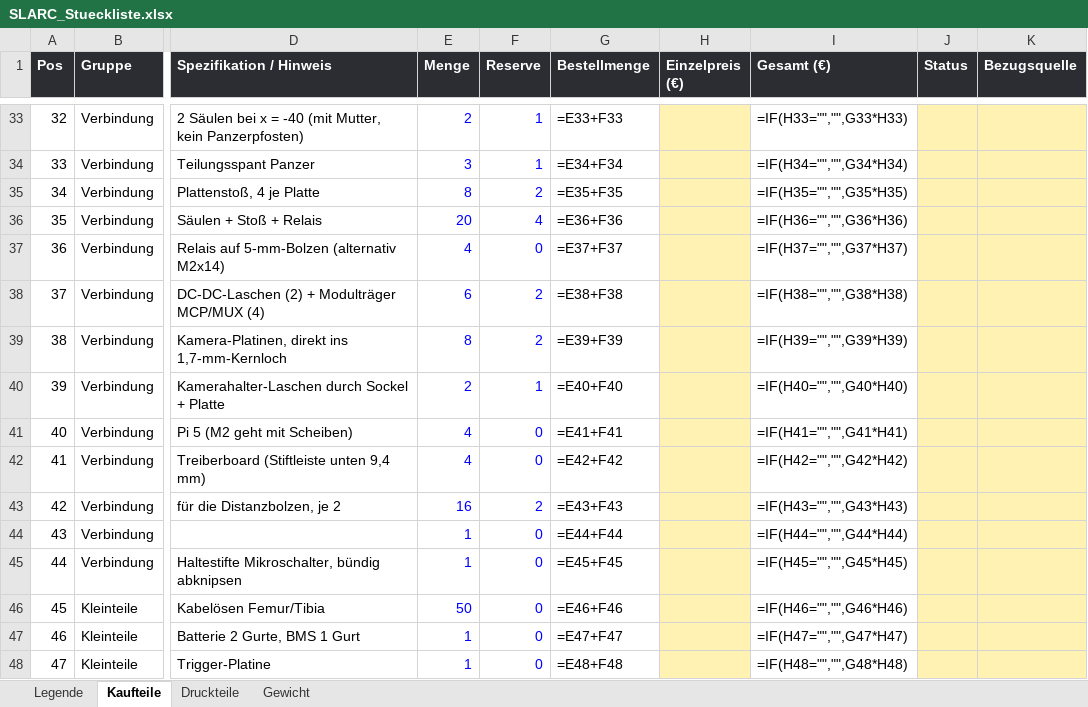
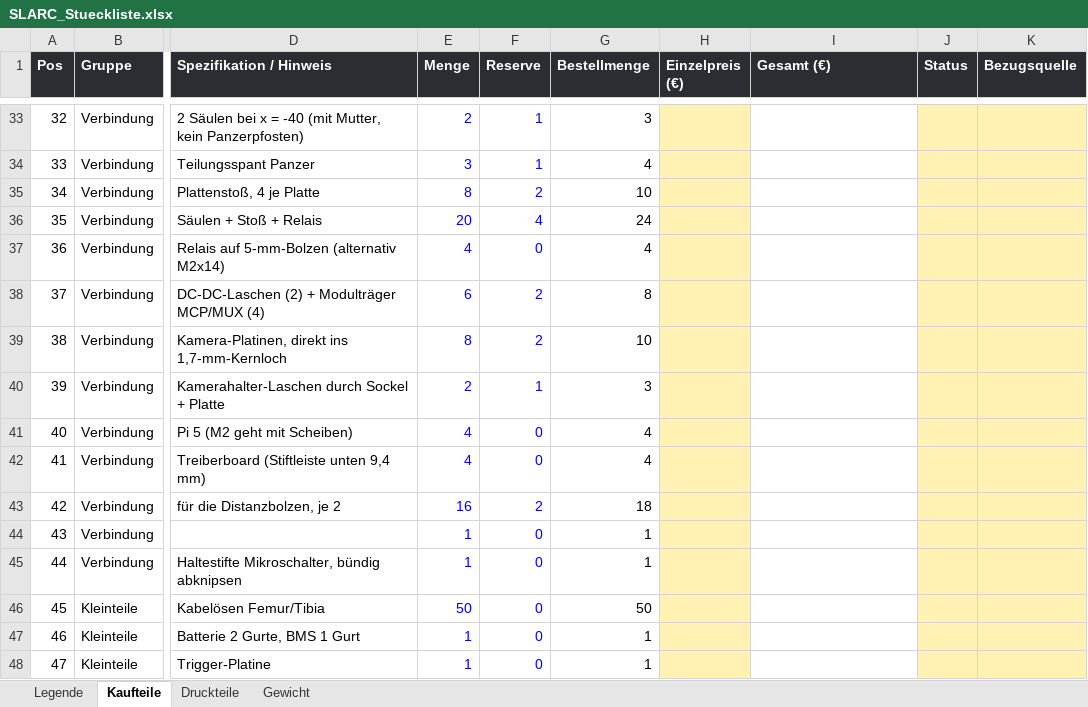
Before and after one commit to Hoehlenbaer/SLARC, an Excel workbook: Drawings/Macros/SLARC_Stueckliste.xlsx, sheet Kaufteile, drawn as a sheet; only a part is shown, gaps mark what is left out; values as stored, in another font and other column widths than the file's, no borders; formulas without a stored value are shown as written; the diff covers the shown part only; the diff names each change by its address in the sheet, - before the commit and + after, or states it on an @@ line.

```diff
--- a/Drawings/Macros/SLARC_Stueckliste.xlsx (sheet Kaufteile)
+++ b/Drawings/Macros/SLARC_Stueckliste.xlsx (sheet Kaufteile)
-G33 (Bestellmenge): =E33+F33
+G33 (Bestellmenge): 3
-I33 (Gesamt (€)): =IF(H33="","",G33*H33)
+I33 (Gesamt (€)): (empty)
-G34 (Bestellmenge): =E34+F34
+G34 (Bestellmenge): 4
-I34 (Gesamt (€)): =IF(H34="","",G34*H34)
+I34 (Gesamt (€)): (empty)
-G35 (Bestellmenge): =E35+F35
+G35 (Bestellmenge): 10
-I35 (Gesamt (€)): =IF(H35="","",G35*H35)
+I35 (Gesamt (€)): (empty)
-G36 (Bestellmenge): =E36+F36
+G36 (Bestellmenge): 24
-I36 (Gesamt (€)): =IF(H36="","",G36*H36)
+I36 (Gesamt (€)): (empty)
-G37 (Bestellmenge): =E37+F37
+G37 (Bestellmenge): 4
-I37 (Gesamt (€)): =IF(H37="","",G37*H37)
+I37 (Gesamt (€)): (empty)
-G38 (Bestellmenge): =E38+F38
+G38 (Bestellmenge): 8
-I38 (Gesamt (€)): =IF(H38="","",G38*H38)
+I38 (Gesamt (€)): (empty)
-G39 (Bestellmenge): =E39+F39
+G39 (Bestellmenge): 10
-I39 (Gesamt (€)): =IF(H39="","",G39*H39)
+I39 (Gesamt (€)): (empty)
-G40 (Bestellmenge): =E40+F40
+G40 (Bestellmenge): 3
-I40 (Gesamt (€)): =IF(H40="","",G40*H40)
+I40 (Gesamt (€)): (empty)
-G41 (Bestellmenge): =E41+F41
+G41 (Bestellmenge): 4
-I41 (Gesamt (€)): =IF(H41="","",G41*H41)
+I41 (Gesamt (€)): (empty)
-G42 (Bestellmenge): =E42+F42
+G42 (Bestellmenge): 4
-I42 (Gesamt (€)): =IF(H42="","",G42*H42)
+I42 (Gesamt (€)): (empty)
-G43 (Bestellmenge): =E43+F43
+G43 (Bestellmenge): 18
-I43 (Gesamt (€)): =IF(H43="","",G43*H43)
+I43 (Gesamt (€)): (empty)
-G44 (Bestellmenge): =E44+F44
+G44 (Bestellmenge): 1
-I44 (Gesamt (€)): =IF(H44="","",G44*H44)
+I44 (Gesamt (€)): (empty)
-G45 (Bestellmenge): =E45+F45
+G45 (Bestellmenge): 1
-I45 (Gesamt (€)): =IF(H45="","",G45*H45)
+I45 (Gesamt (€)): (empty)
-G46 (Bestellmenge): =E46+F46
+G46 (Bestellmenge): 50
-I46 (Gesamt (€)): =IF(H46="","",G46*H46)
+I46 (Gesamt (€)): (empty)
-G47 (Bestellmenge): =E47+F47
+G47 (Bestellmenge): 1
-I47 (Gesamt (€)): =IF(H47="","",G47*H47)
+I47 (Gesamt (€)): (empty)
-G48 (Bestellmenge): =E48+F48
+G48 (Bestellmenge): 1
-I48 (Gesamt (€)): =IF(H48="","",G48*H48)
+I48 (Gesamt (€)): (empty)
```
Also changed, not shown: 73 edited cells elsewhere in this sheet, sheet Druckteile, sheet Gewicht, 1 other file.
